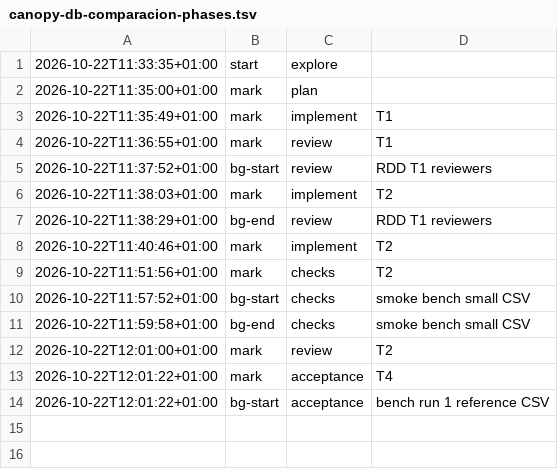
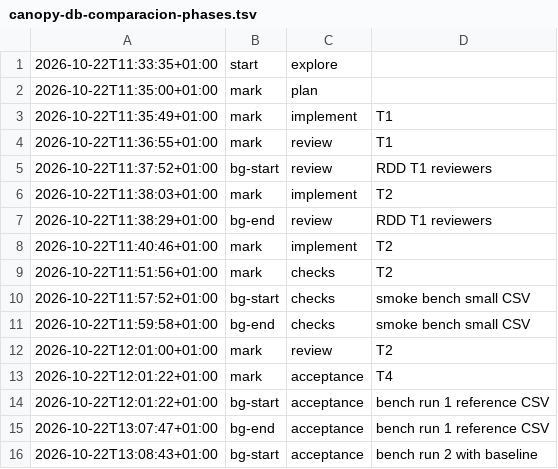
Before and after one commit to jesuslpm/chicago-crime, a TSV file: odd/tasks/canopy-db-comparacion-phases.tsv, drawn as a sheet.

Commit message:
docs(odd): log the first bench run of canopy-db-comparacion

```diff
--- a/odd/tasks/canopy-db-comparacion-phases.tsv
+++ b/odd/tasks/canopy-db-comparacion-phases.tsv
@@ -14 +14,3 @@
 2026-10-22T12:01:22+01:00	bg-start	acceptance	bench run 1 reference CSV
+2026-10-22T13:07:47+01:00	bg-end	acceptance	bench run 1 reference CSV
+2026-10-22T13:08:43+01:00	bg-start	acceptance	bench run 2 with baseline
```
